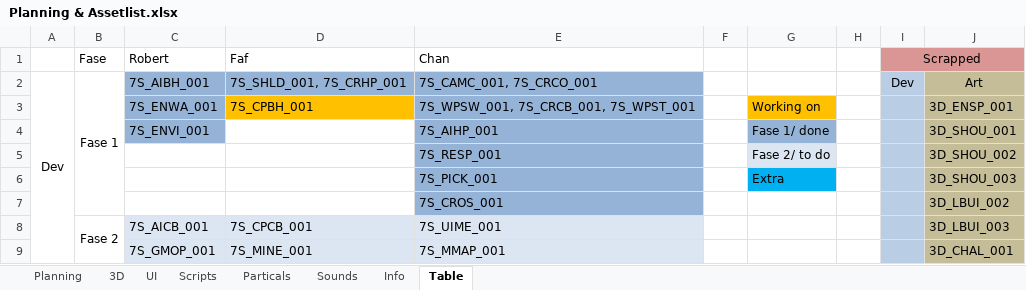
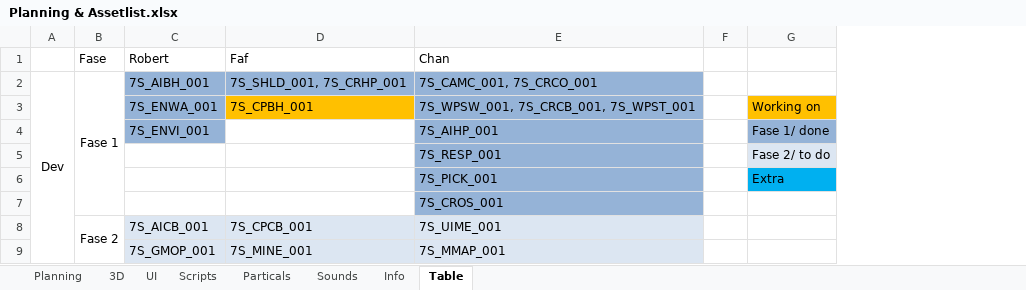
Before and after one commit to blackhol/Order66, an Excel workbook: Planning & Assetlist.xlsx, sheet Table, drawn as a sheet; only a part is shown; values as stored, in another font and other column widths than the file's, no borders; the diff names each change by its address in the sheet, - before the commit and + after, or states it on an @@ line.

```diff
--- a/Planning & Assetlist.xlsx (sheet Table)
+++ b/Planning & Assetlist.xlsx (sheet Table)
-column H, empty
-column I, rows 1-2: Scrapped | Dev
-column J, rows 2-9: Art | 3D_ENSP_001 | 3D_SHOU_001 | 3D_SHOU_002 | 3D_SHOU_003 | 3D_LBUI_002 | 3D_LBUI_003 | 3D_CHAL_001
```
Also changed, not shown: sheet Planning, sheet 3D, 10 other files.
